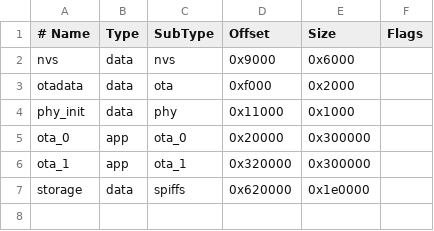
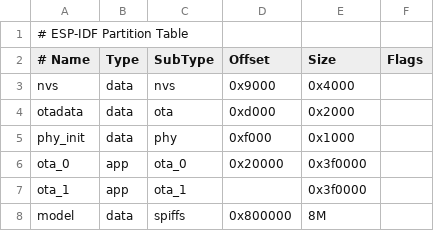
Before and after one commit to anzhen9/hermes-studio, a CSV file: packages/esp32-sparkbot/v2/partitions.csv, drawn as a sheet.

```diff
--- a/packages/esp32-sparkbot/v2/partitions.csv
+++ b/packages/esp32-sparkbot/v2/partitions.csv
@@ -1,7 +1,8 @@
+# ESP-IDF Partition Table
 # Name,   Type, SubType, Offset,   Size,     Flags
-nvs,      data, nvs,     0x9000,   0x6000,
-otadata,  data, ota,     0xf000,   0x2000,
-phy_init, data, phy,     0x11000,  0x1000,
-ota_0,    app,  ota_0,   0x20000,  0x300000,
-ota_1,    app,  ota_1,   0x320000, 0x300000,
-storage,  data, spiffs,  0x620000, 0x1e0000,
+nvs,      data, nvs,     0x9000,   0x4000,
+otadata,  data, ota,     0xd000,   0x2000,
+phy_init, data, phy,     0xf000,   0x1000,
+ota_0,    app,  ota_0,   0x20000,  0x3f0000,
+ota_1,    app,  ota_1,   ,         0x3f0000,
+model,    data, spiffs,  0x800000, 8M,
```
Also changed, not shown: 2 other files.
